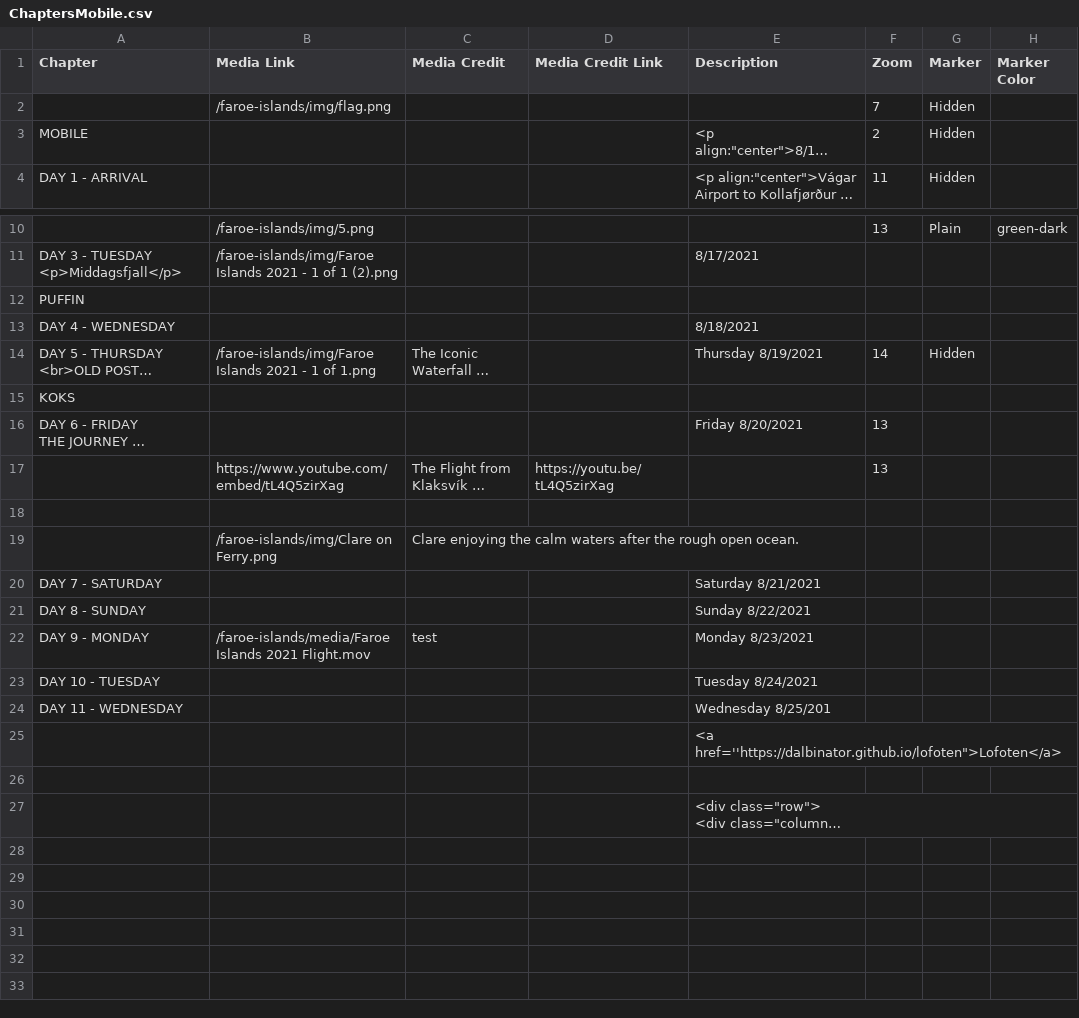
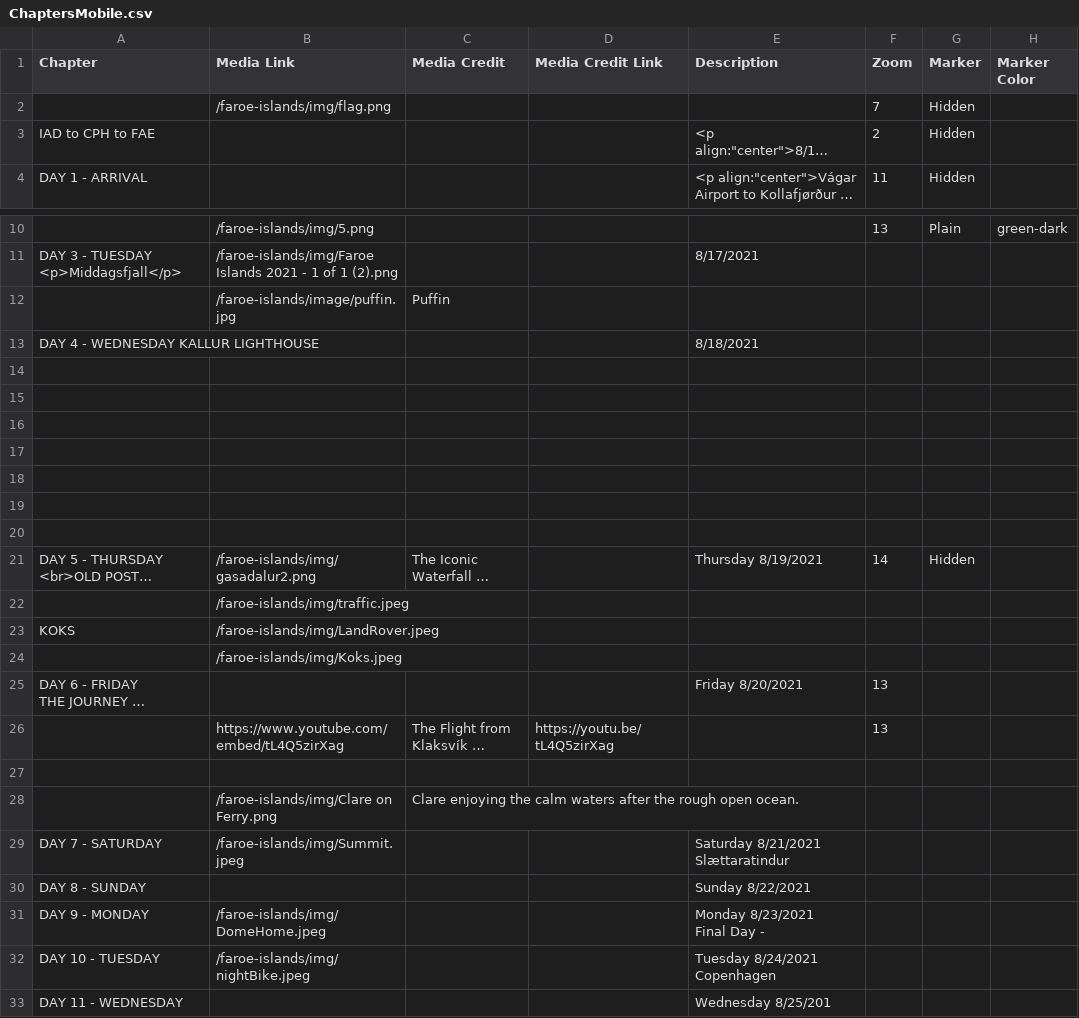
Before and after one commit to Dalbinator/Dalbinator.github.io, a CSV file: faroe-islands/csv/ChaptersMobile.csv, drawn as a sheet; only a part is shown, gaps mark what is left out; the shorter side is filled out with more unchanged rows; long unchanged cells end in …; removed rows and columns are numbered as before the commit, all else as after; rows hold the shown columns only; ↵ is a line break in a cell; the diff names each change by its address in the sheet, - before the commit and + after, or states it on an @@ line.

Commit message:
Adding lots of Faroe Island Imgs

```diff
--- a/faroe-islands/csv/ChaptersMobile.csv
+++ b/faroe-islands/csv/ChaptersMobile.csv
-A3 (Chapter): MOBILE
+A3 (Chapter): IAD to CPH to FAE
-row 12: PUFFIN
+row 12:  | /faroe-islands/image/puffin.jpg | Puffin
-A13 (Chapter): DAY 4 - WEDNESDAY
+A13 (Chapter): DAY 4 - WEDNESDAY KALLUR LIGHTHOUSE
+row 14: (empty)
+row 15: (empty)
+row 16: (empty)
+row 17: (empty)
+row 18: (empty)
+row 19: (empty)
+row 20: (empty)
-B21 (Media Link): /faroe-islands/img/Faroe Islands 2021 - 1 of 1.png
+B21 (Media Link): /faroe-islands/img/gasadalur2.png
+row 22:  | /faroe-islands/img/traffic.jpeg
-B23 (Media Link): (empty)
+B23 (Media Link): /faroe-islands/img/LandRover.jpeg
+row 24:  | /faroe-islands/img/Koks.jpeg
-B29 (Media Link): (empty)
+B29 (Media Link): /faroe-islands/img/Summit.jpeg
-E29 (Description): Saturday 8/21/2021
+E29 (Description): Saturday 8/21/2021 ↵ Slættaratindur
-B31 (Media Link): /faroe-islands/media/Faroe Islands 2021 Flight.mov
+B31 (Media Link): /faroe-islands/img/DomeHome.jpeg
-C31 (Media Credit): test
+C31 (Media Credit): (empty)
-E31 (Description): Monday 8/23/2021
+E31 (Description): Monday 8/23/2021 ↵ Final Day -
-B32 (Media Link): (empty)
+B32 (Media Link): /faroe-islands/img/nightBike.jpeg
-E32 (Description): Tuesday 8/24/2021
+E32 (Description): Tuesday 8/24/2021 ↵ Copenhagen
```
Also changed, not shown: faroe-islands/csv/Chapters.csv, 16 other files.
